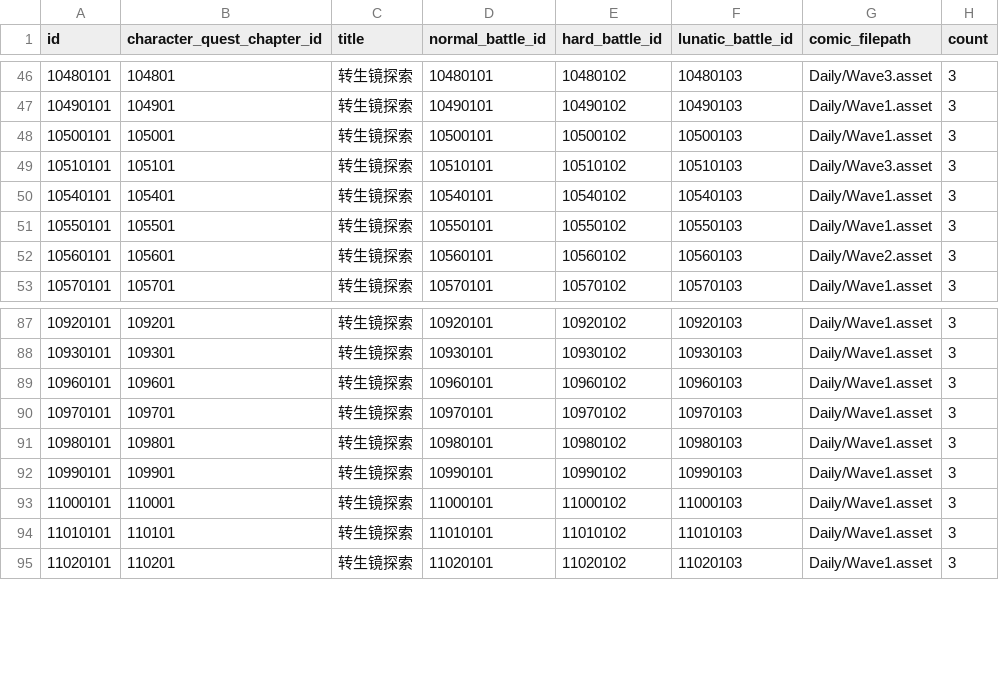
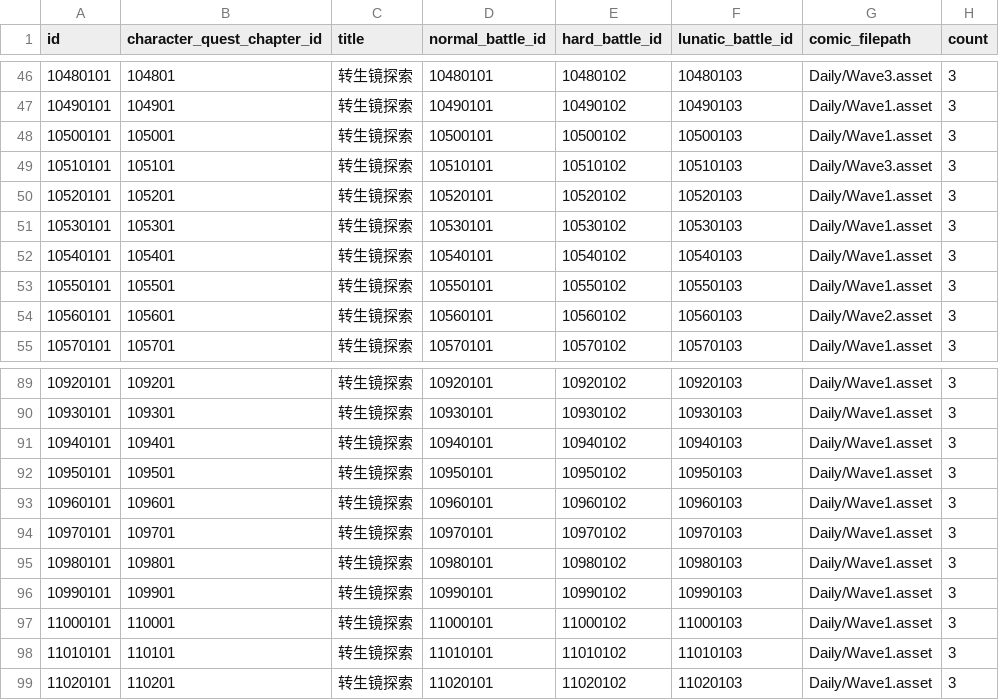
Before and after one commit to LukeZhuang/LostWordDataDecrypterPy, a CSV file: outputs/CharacterQuestTable.csv, drawn as a sheet; only a part is shown, gaps mark what is left out; the diff names each change by its address in the sheet, - before the commit and + after, or states it on an @@ line.

```diff
--- a/outputs/CharacterQuestTable.csv
+++ b/outputs/CharacterQuestTable.csv
+row 50: 10520101 | 105201 | 转生镜探索 | 10520101 | 10520102 | 10520103 | Daily/Wave1.asset | 3
+row 51: 10530101 | 105301 | 转生镜探索 | 10530101 | 10530102 | 10530103 | Daily/Wave1.asset | 3
+row 91: 10940101 | 109401 | 转生镜探索 | 10940101 | 10940102 | 10940103 | Daily/Wave1.asset | 3
+row 92: 10950101 | 109501 | 转生镜探索 | 10950101 | 10950102 | 10950103 | Daily/Wave1.asset | 3
```
Also changed, not shown: outputs/CharacterEpisodeTable.csv, outputs/CharacterQuestChapterTable.csv, 30 other files.
